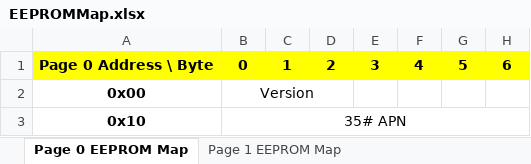
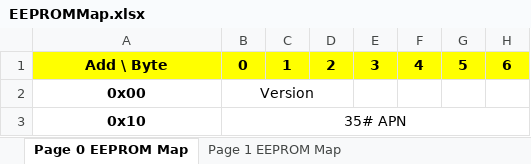
Before and after one commit to mouchuanlin/SuperHub-IC-TEST, an Excel workbook: EEPROMMap.xlsx, sheet Page 0 EEPROM Map, drawn as a sheet; only a part is shown; values as stored, in another font and other column widths than the file's, no borders; the diff names each change by its address in the sheet, - before the commit and + after, or states it on an @@ line.

Commit message:
Adjusted for printing.

```diff
--- a/EEPROMMap.xlsx (sheet Page 0 EEPROM Map)
+++ b/EEPROMMap.xlsx (sheet Page 0 EEPROM Map)
-A1: Page 0 Address \ Byte
+A1: Add \ Byte
```
Also changed, not shown: sheet Page 1 EEPROM Map.
